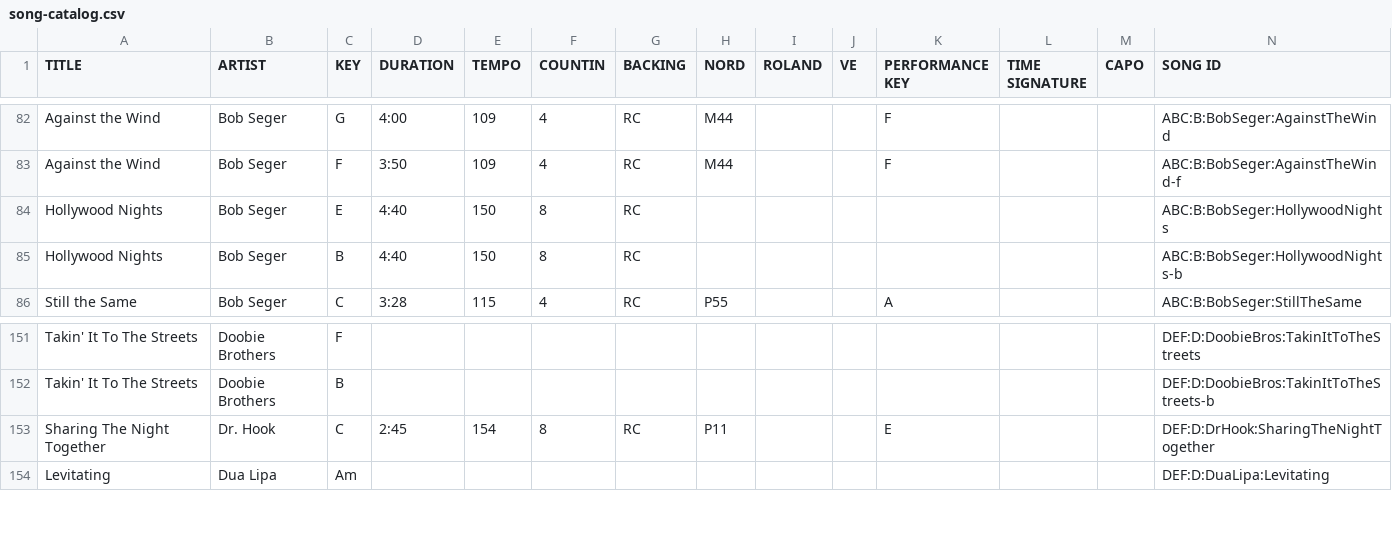
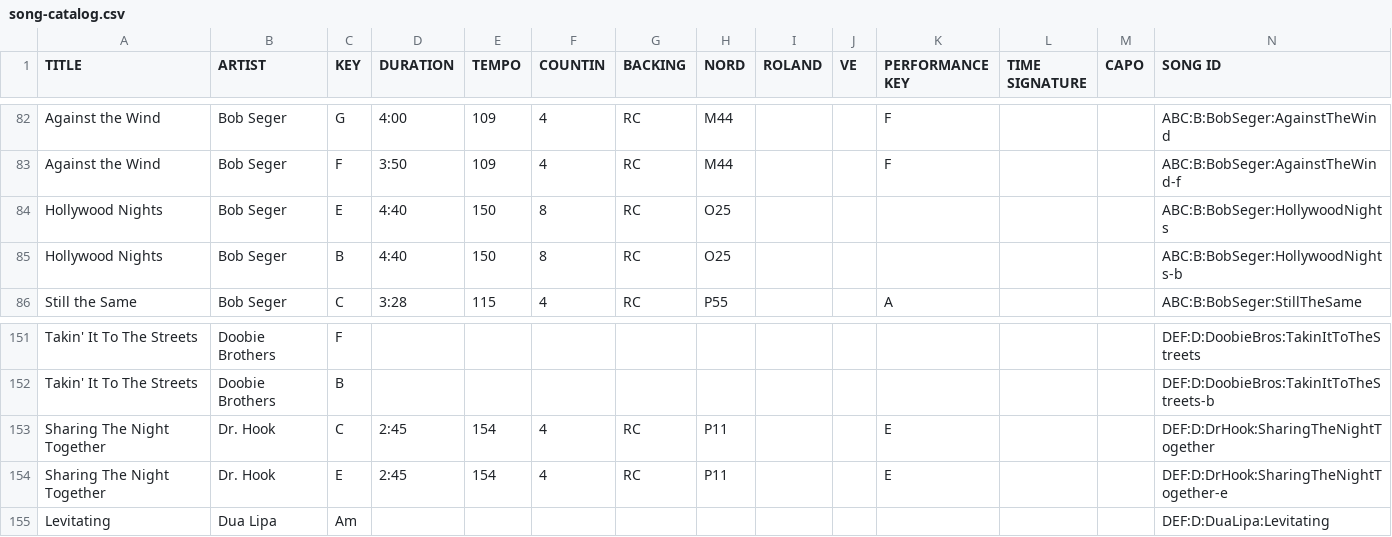
Before and after one commit to scottwdavidson/chordprotools, a CSV file: song-catalog.csv, drawn as a sheet; only a part is shown, gaps mark what is left out; rows hold the shown columns only; the diff names each change by its address in the sheet, - before the commit and + after, or states it on an @@ line.

```diff
--- a/song-catalog.csv
+++ b/song-catalog.csv
-H84:H85 (NORD): (empty)
+H84:H85 (NORD): O25
-F153 (COUNTIN): 8
+F153 (COUNTIN): 4
+row 154: Sharing The Night Together | Dr. Hook | E | 2:45 | 154 | 4 | RC | P11 |  |  | E |  |  | DEF:D:DrHook:SharingTheNightTogether-e
```
Also changed, not shown: 4 other files.
